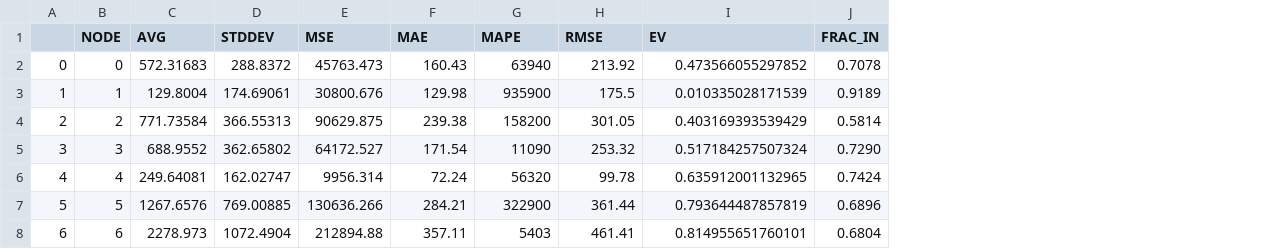
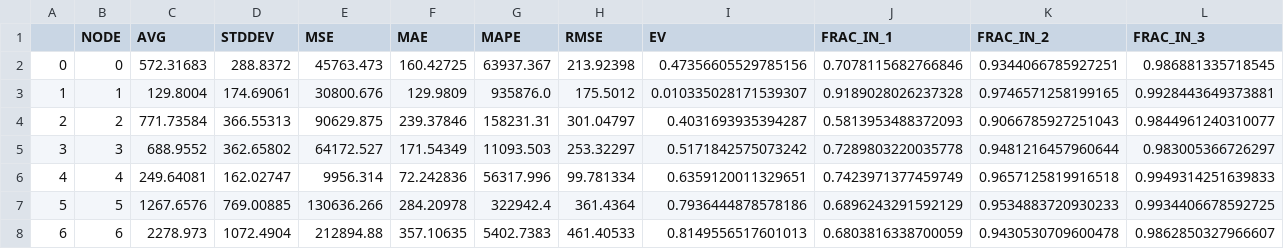
Before and after one commit to oscarcrowley1/thesis, a CSV file: final_models/bravo_d03_DIST_2503_e15d10_PRUNING_longrun/results_bravo_jun17_jun30_data.csv, drawn as a sheet; only a part is shown; removed rows and columns are numbered as before the commit, all else as after; the diff covers the shown part only; the diff names each change by its address in the sheet, - before the commit and + after, or states it on an @@ line.

```diff
--- a/final_models/bravo_d03_DIST_2503_e15d10_PRUNING_longrun/results_bravo_jun17_jun30_data.csv
+++ b/final_models/bravo_d03_DIST_2503_e15d10_PRUNING_longrun/results_bravo_jun17_jun30_data.csv
-column J (FRAC_IN), rows 2-8: 0.7078 | 0.9189 | 0.5814 | 0.7290 | 0.7424 | 0.6896 | 0.6804
+column J (FRAC_IN_1), rows 2-8: 0.7078115682766846 | 0.9189028026237328 | 0.5813953488372093 | 0.7289803220035778 | 0.7423971377459749 | 0.6896243291592129 | 0.6803816338700059
+column K (FRAC_IN_2), rows 2-8: 0.9344066785927251 | 0.9746571258199165 | 0.9066785927251043 | 0.9481216457960644 | 0.9657125819916518 | 0.9534883720930233 | 0.9430530709600478
+column L (FRAC_IN_3), rows 2-8: 0.986881335718545 | 0.9928443649373881 | 0.9844961240310077 | 0.983005366726297 | 0.9949314251639833 | 0.9934406678592725 | 0.9862850327966607
-F2 (MAE): 160.43
+F2 (MAE): 160.42725
-G2 (MAPE): 63940
+G2 (MAPE): 63937.367
-H2 (RMSE): 213.92
+H2 (RMSE): 213.92398
-I2 (EV): 0.473566055297852
+I2 (EV): 0.47356605529785156
-F3 (MAE): 129.98
+F3 (MAE): 129.9809
-G3 (MAPE): 935900
+G3 (MAPE): 935876.0
-H3 (RMSE): 175.5
+H3 (RMSE): 175.5012
-I3 (EV): 0.010335028171539
+I3 (EV): 0.010335028171539307
-F4 (MAE): 239.38
+F4 (MAE): 239.37846
-G4 (MAPE): 158200
+G4 (MAPE): 158231.31
-H4 (RMSE): 301.05
+H4 (RMSE): 301.04797
-I4 (EV): 0.403169393539429
+I4 (EV): 0.4031693935394287
-F5 (MAE): 171.54
+F5 (MAE): 171.54349
-G5 (MAPE): 11090
+G5 (MAPE): 11093.503
-H5 (RMSE): 253.32
+H5 (RMSE): 253.32297
-I5 (EV): 0.517184257507324
+I5 (EV): 0.5171842575073242
-F6 (MAE): 72.24
+F6 (MAE): 72.242836
-G6 (MAPE): 56320
+G6 (MAPE): 56317.996
-H6 (RMSE): 99.78
+H6 (RMSE): 99.781334
-I6 (EV): 0.635912001132965
+I6 (EV): 0.6359120011329651
-F7 (MAE): 284.21
+F7 (MAE): 284.20978
-G7 (MAPE): 322900
+G7 (MAPE): 322942.4
-H7 (RMSE): 361.44
+H7 (RMSE): 361.4364
-I7 (EV): 0.793644487857819
+I7 (EV): 0.7936444878578186
-F8 (MAE): 357.11
+F8 (MAE): 357.10635
-G8 (MAPE): 5403
+G8 (MAPE): 5402.7383
-H8 (RMSE): 461.41
+H8 (RMSE): 461.40533
-I8 (EV): 0.814955651760101
+I8 (EV): 0.8149556517601013
```
Also changed, not shown: 24 edited cells elsewhere in this file, final_models/bravo_d03_DIST_2503_e15d10_PRUNING_longrun/day_results_bravo_jun17_jun30_data.csv, final_models/bravo_d03_DIST_2503_e15d10_PRUNING_longrun/results.csv, 9 other files.
